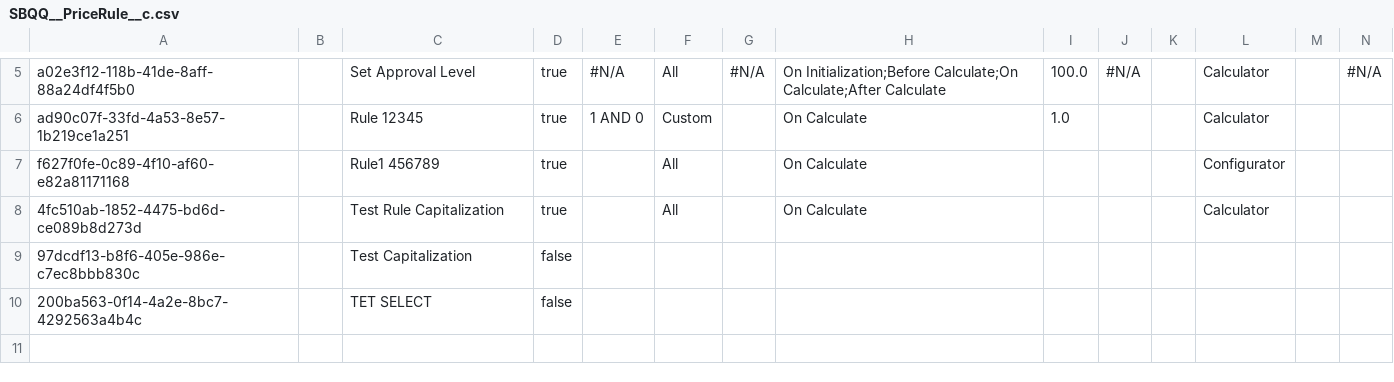
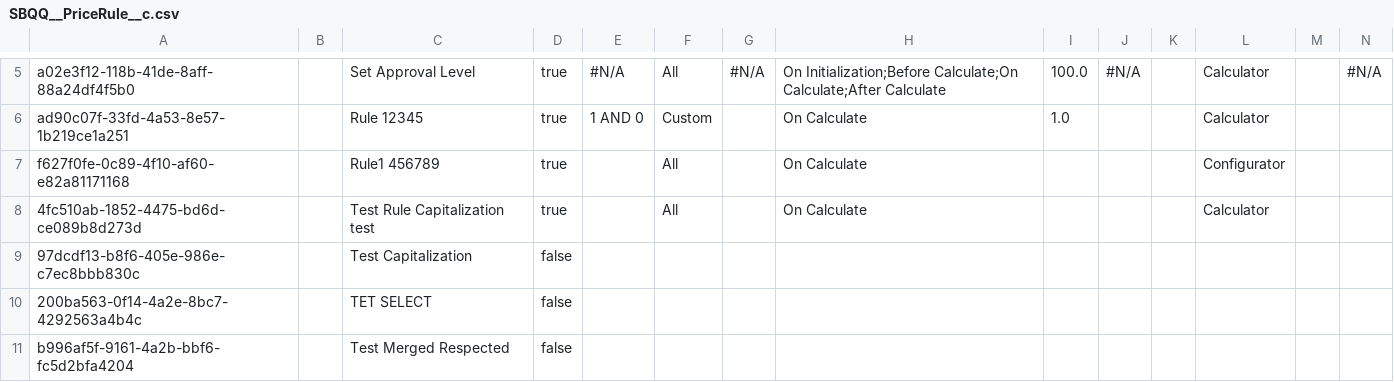
Before and after one commit to Asnafshaikh/Test-Athena, a CSV file: SBQQ__PriceRule__c.csv, drawn as a sheet; only a part is shown, gaps mark what is left out.

Commit message:
Test Merge respected

```diff
--- a/SBQQ__PriceRule__c.csv
+++ b/SBQQ__PriceRule__c.csv
@@ -7,4 +7,5 @@ ad90c07f-33fd-4a53-8e57-1b219ce1a251,,Rule 12345,true,1 AND 0,Custom,,On Calcula
 f627f0fe-0c89-4f10-af60-e82a81171168,,Rule1 456789,true,,All,,On Calculate,,,,Configurator,,
-4fc510ab-1852-4475-bd6d-ce089b8d273d,,Test Rule Capitalization,true,,All,,On Calculate,,,,Calculator,,
+4fc510ab-1852-4475-bd6d-ce089b8d273d,,Test Rule Capitalization test,true,,All,,On Calculate,,,,Calculator,,
 97dcdf13-b8f6-405e-986e-c7ec8bbb830c,,Test Capitalization,false,,,,,,,,,,
 200ba563-0f14-4a2e-8bc7-4292563a4b4c,,TET SELECT,false,,,,,,,,,,
+b996af5f-9161-4a2b-bbf6-fc5d2bfa4204,,Test Merged Respected,false,,,,,,,,,,
```
